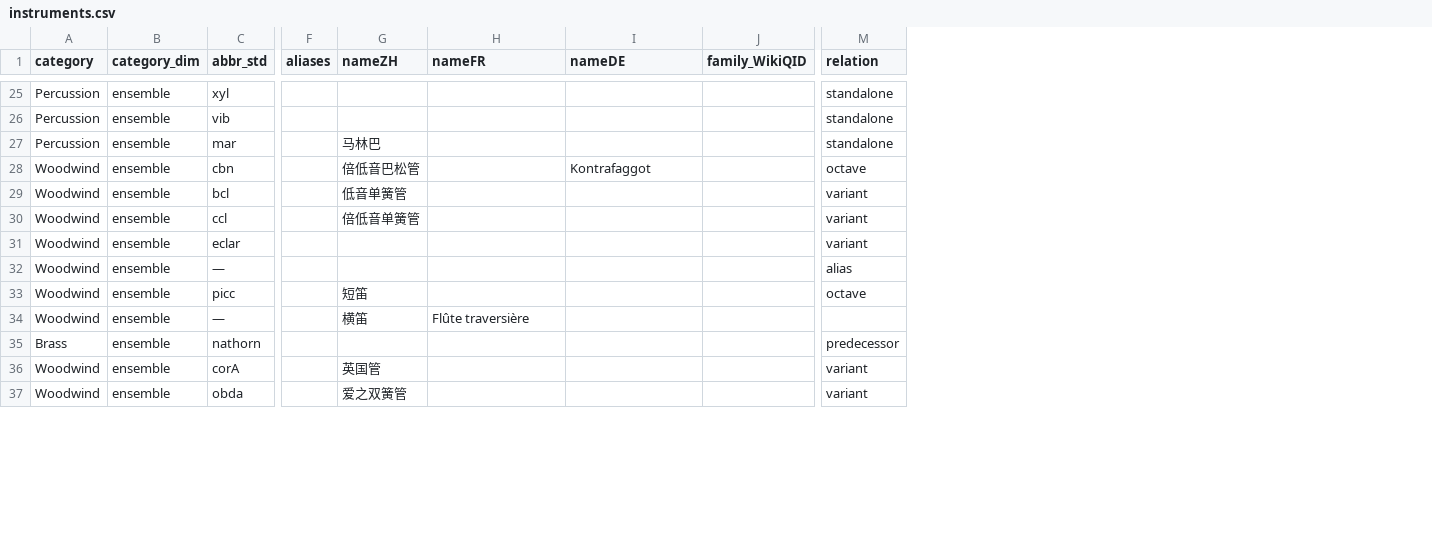
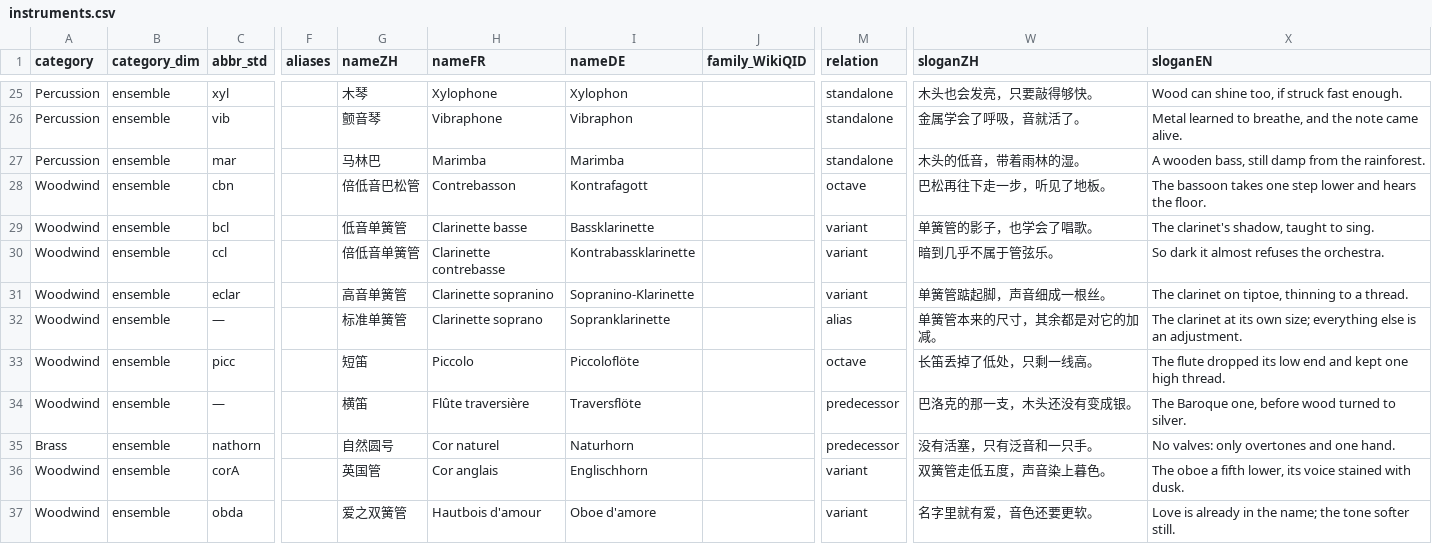
Before and after one commit to KenParker-CN/Konzert-database, a CSV file: data/meta/instruments.csv, drawn as a sheet; only a part is shown, gaps mark what is left out; the diff covers the shown part only; the diff names each change by its address in the sheet, - before the commit and + after, or states it on an @@ line.

```diff
--- a/data/meta/instruments.csv
+++ b/data/meta/instruments.csv
+column W (sloganZH), rows 25-37: 木头也会发亮，只要敲得够快。 | 金属学会了呼吸，音就活了。 | 木头的低音，带着雨林的湿。 | 巴松再往下走一步，听见了地板。 | 单簧管的影子，也学会了唱歌。 | 暗到几乎不属于管弦乐。 | 单簧管踮起脚，声音细成一根丝。 | 单簧管本来的尺寸，其余都是对它的加减。 | 长笛丢掉了低处，只剩一线高。 | 巴洛克的那一支，木头还没有变成银。 | 没有活塞，只有泛音和一只手。 | 双簧管走低五度，声音染上暮色。 | 名字里就有爱，音色还要更软。
+column X (sloganEN), rows 25-37: Wood can shine too, if struck fast enough. | Metal learned to breathe, and the note came alive. | A wooden bass, still damp from the rainforest. | The bassoon takes one step lower and hears the floor. | The clarinet's shadow, taught to sing. | So dark it almost refuses the orchestra. | The clarinet on tiptoe, thinning to a thread. | The clarinet at its own size; everything else is an adjustment. | The flute dropped its low end and kept one high thread. | The Baroque one, before wood turned to silver. | No valves: only overtones and one hand. | The oboe a fifth lower, its voice stained with dusk. | Love is already in the name; the tone softer still.
-G25 (nameZH): (empty)
+G25 (nameZH): 木琴
-H25 (nameFR): (empty)
+H25 (nameFR): Xylophone
-I25 (nameDE): (empty)
+I25 (nameDE): Xylophon
-G26 (nameZH): (empty)
+G26 (nameZH): 颤音琴
-H26 (nameFR): (empty)
+H26 (nameFR): Vibraphone
-I26 (nameDE): (empty)
+I26 (nameDE): Vibraphon
-H27 (nameFR): (empty)
+H27 (nameFR): Marimba
-I27 (nameDE): (empty)
+I27 (nameDE): Marimba
-H28 (nameFR): (empty)
+H28 (nameFR): Contrebasson
-I28 (nameDE): Kontrafaggot
+I28 (nameDE): Kontrafagott
-H29 (nameFR): (empty)
+H29 (nameFR): Clarinette basse
-I29 (nameDE): (empty)
+I29 (nameDE): Bassklarinette
-H30 (nameFR): (empty)
+H30 (nameFR): Clarinette contrebasse
-I30 (nameDE): (empty)
+I30 (nameDE): Kontrabassklarinette
-G31 (nameZH): (empty)
+G31 (nameZH): 高音单簧管
-H31 (nameFR): (empty)
+H31 (nameFR): Clarinette sopranino
-I31 (nameDE): (empty)
+I31 (nameDE): Sopranino-Klarinette
-G32 (nameZH): (empty)
+G32 (nameZH): 标准单簧管
-H32 (nameFR): (empty)
+H32 (nameFR): Clarinette soprano
-I32 (nameDE): (empty)
+I32 (nameDE): Sopranklarinette
-H33 (nameFR): (empty)
+H33 (nameFR): Piccolo
-I33 (nameDE): (empty)
+I33 (nameDE): Piccoloflöte
-I34 (nameDE): (empty)
+I34 (nameDE): Traversflöte
-M34 (relation): (empty)
+M34 (relation): predecessor
-G35 (nameZH): (empty)
+G35 (nameZH): 自然圆号
-H35 (nameFR): (empty)
+H35 (nameFR): Cor naturel
-I35 (nameDE): (empty)
+I35 (nameDE): Naturhorn
-H36 (nameFR): (empty)
+H36 (nameFR): Cor anglais
-I36 (nameDE): (empty)
+I36 (nameDE): Englischhorn
-H37 (nameFR): (empty)
+H37 (nameFR): Hautbois d'amour
-I37 (nameDE): (empty)
+I37 (nameDE): Oboe d'amore
```
Also changed, not shown: 92 edited cells elsewhere in this file.
